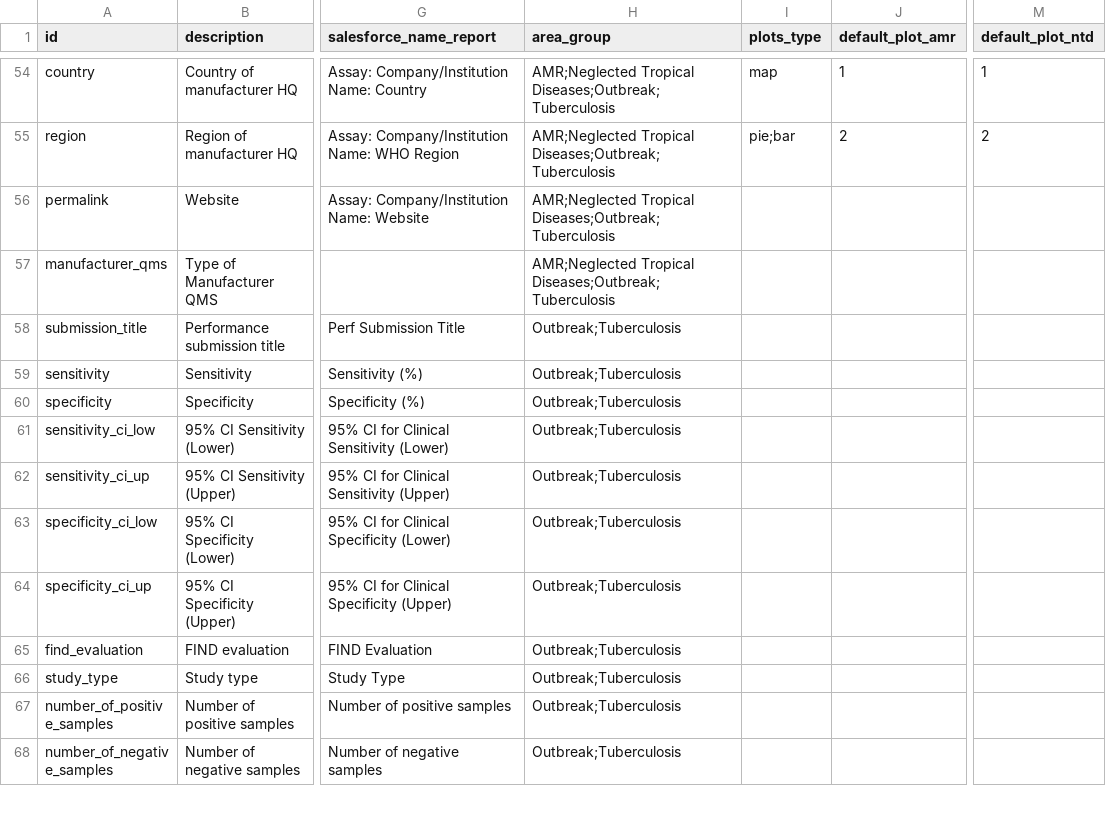
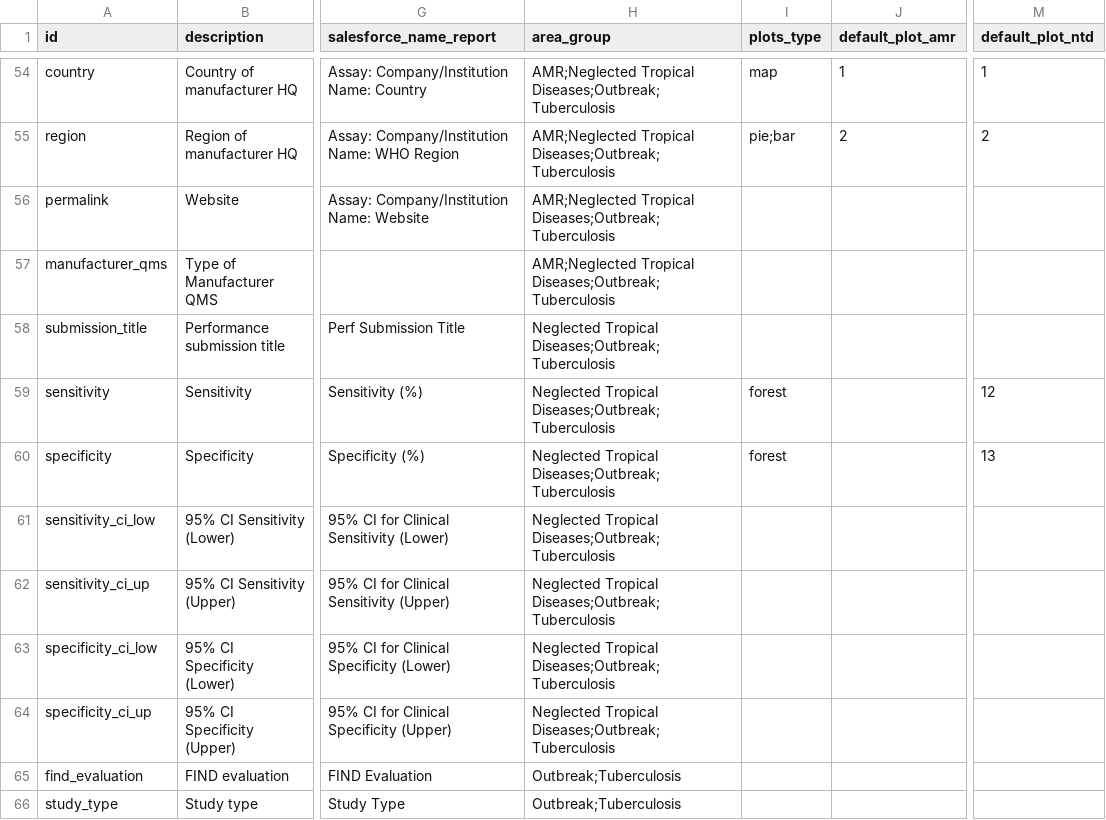
Before and after one commit to finddx/FINDtestdirData, a CSV file: data/testdir_explorer/all_meta_cols_assays.csv, drawn as a sheet; only a part is shown, gaps mark what is left out; the shorter side is filled out with more unchanged rows; the diff names each change by its address in the sheet, - before the commit and + after, or states it on an @@ line.

Commit message:
Add Forestplot metadata

```diff
--- a/data/testdir_explorer/all_meta_cols_assays.csv
+++ b/data/testdir_explorer/all_meta_cols_assays.csv
-H58:H64 (area_group): Outbreak;Tuberculosis
+H58:H64 (area_group): Neglected Tropical Diseases;Outbreak;Tuberculosis
-I59:I60 (plots_type): (empty)
+I59:I60 (plots_type): forest
-M59 (default_plot_ntd): (empty)
+M59 (default_plot_ntd): 12
-M60 (default_plot_ntd): (empty)
+M60 (default_plot_ntd): 13
```
